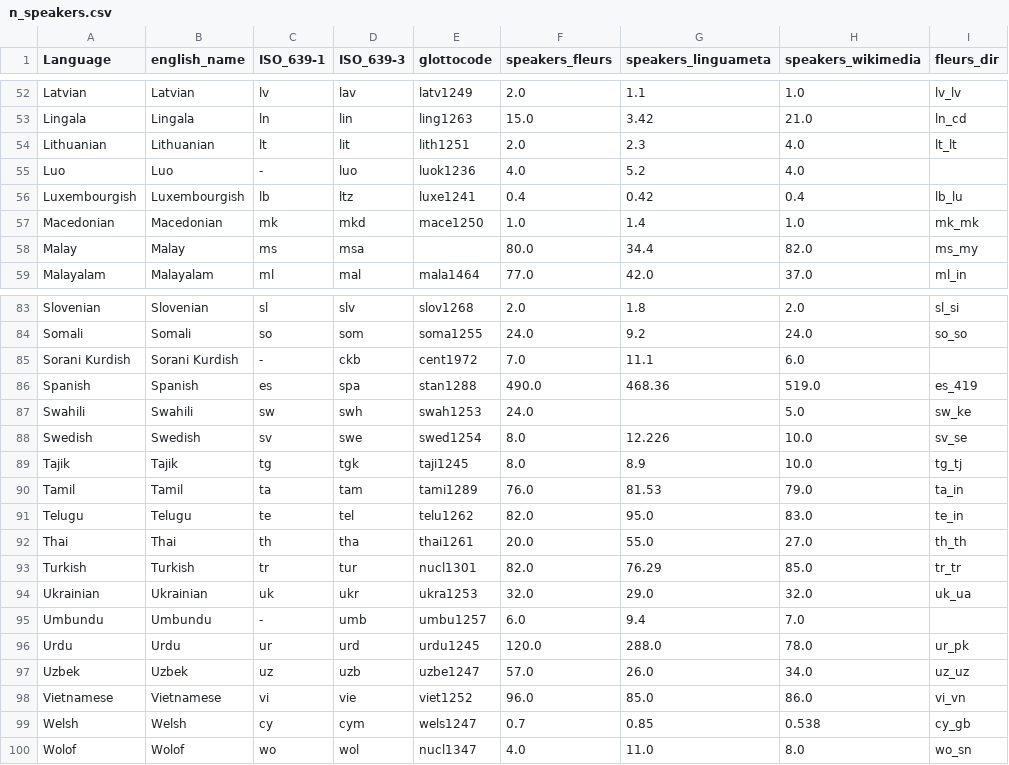
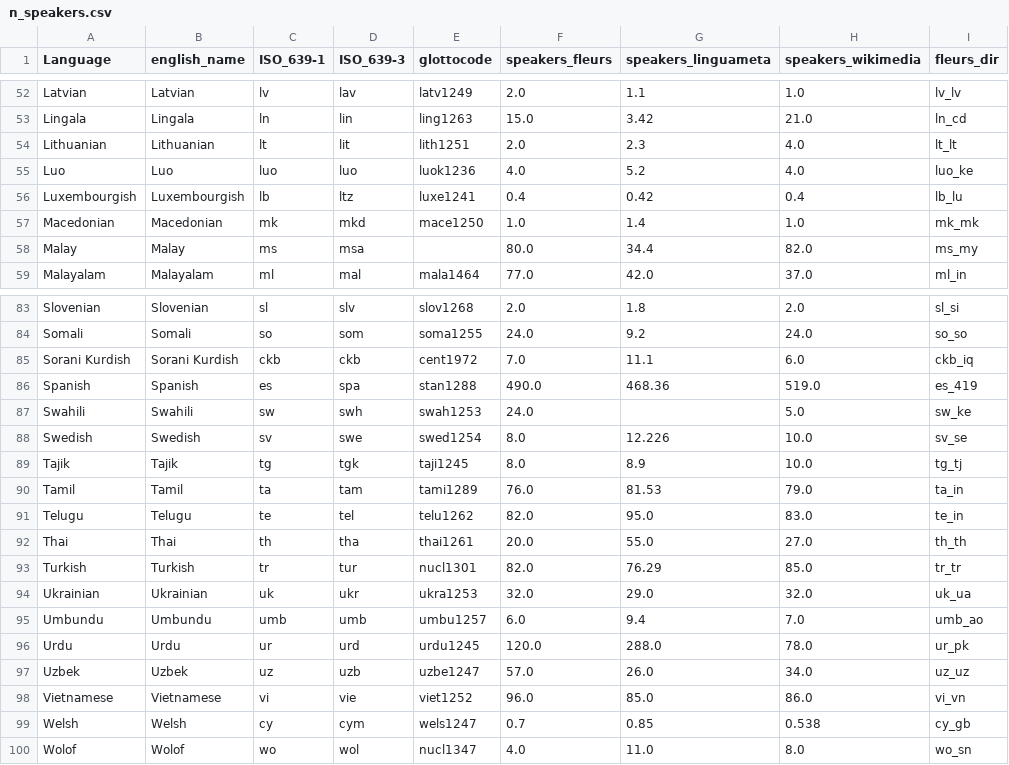
Before and after one commit to Neclow/phylaudio, a CSV file: data/metadata/fleurs-r/n_speakers.csv, drawn as a sheet; only a part is shown, gaps mark what is left out; the diff covers the shown part only.

Commit message:
fix: fix fleurs metadata extraction script

```diff
--- a/data/metadata/fleurs-r/n_speakers.csv
+++ b/data/metadata/fleurs-r/n_speakers.csv
@@ -54,3 +54,3 @@ Lingala,Lingala,ln,lin,ling1263,15.0,3.42,21.0,ln_cd
 Lithuanian,Lithuanian,lt,lit,lith1251,2.0,2.3,4.0,lt_lt
-Luo,Luo,-,luo,luok1236,4.0,5.2,4.0,
+Luo,Luo,luo,luo,luok1236,4.0,5.2,4.0,luo_ke
 Luxembourgish,Luxembourgish,lb,ltz,luxe1241,0.4,0.42,0.4,lb_lu
@@ -84,3 +84,3 @@ Slovenian,Slovenian,sl,slv,slov1268,2.0,1.8,2.0,sl_si
 Somali,Somali,so,som,soma1255,24.0,9.2,24.0,so_so
-Sorani Kurdish,Sorani Kurdish,-,ckb,cent1972,7.0,11.1,6.0,
+Sorani Kurdish,Sorani Kurdish,ckb,ckb,cent1972,7.0,11.1,6.0,ckb_iq
 Spanish,Spanish,es,spa,stan1288,490.0,468.36,519.0,es_419
@@ -94,3 +94,3 @@ Turkish,Turkish,tr,tur,nucl1301,82.0,76.29,85.0,tr_tr
 Ukrainian,Ukrainian,uk,ukr,ukra1253,32.0,29.0,32.0,uk_ua
-Umbundu,Umbundu,-,umb,umbu1257,6.0,9.4,7.0,
+Umbundu,Umbundu,umb,umb,umbu1257,6.0,9.4,7.0,umb_ao
 Urdu,Urdu,ur,urd,urdu1245,120.0,288.0,78.0,ur_pk
```
Also changed, not shown: 19 edited cells elsewhere in this file, 4 other files.
